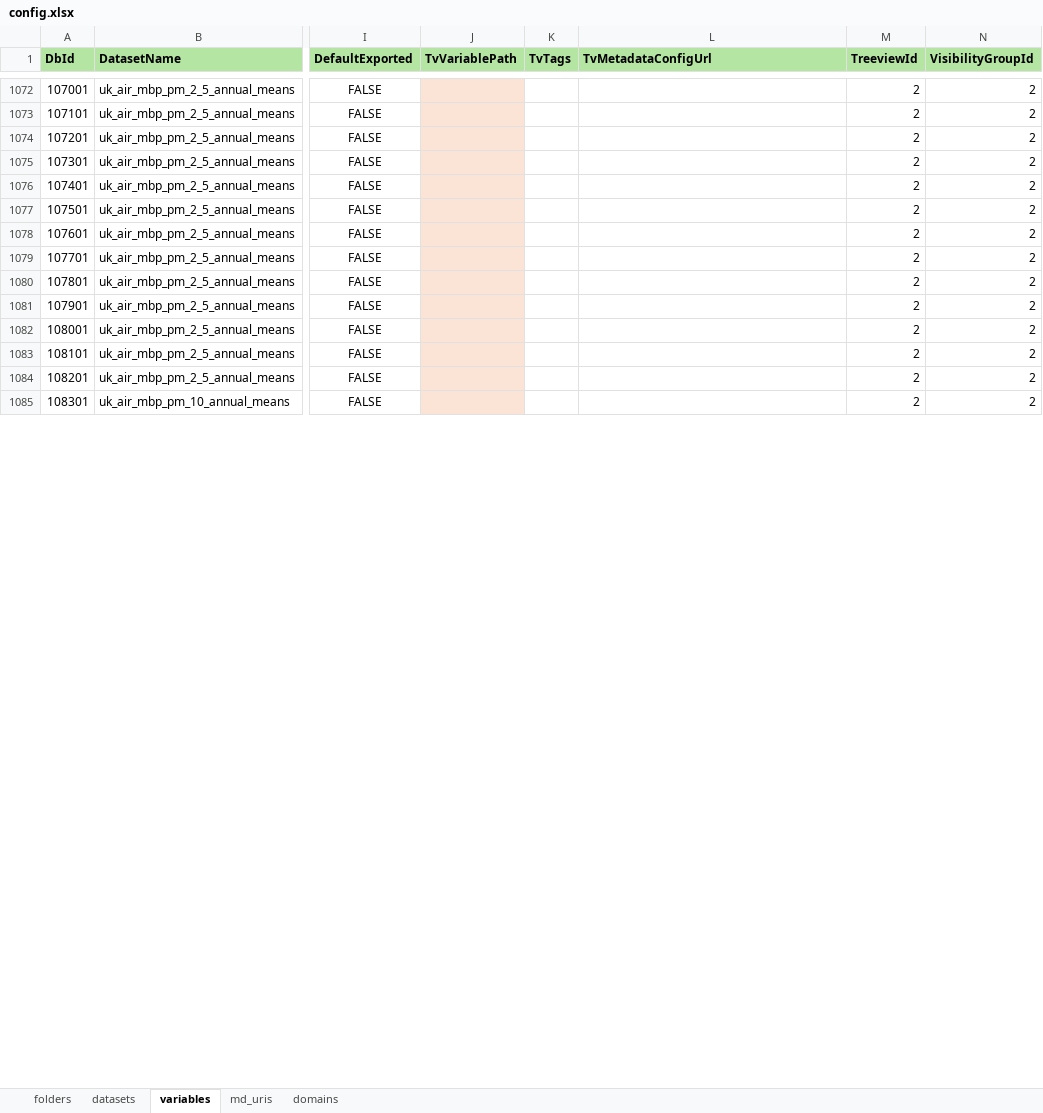
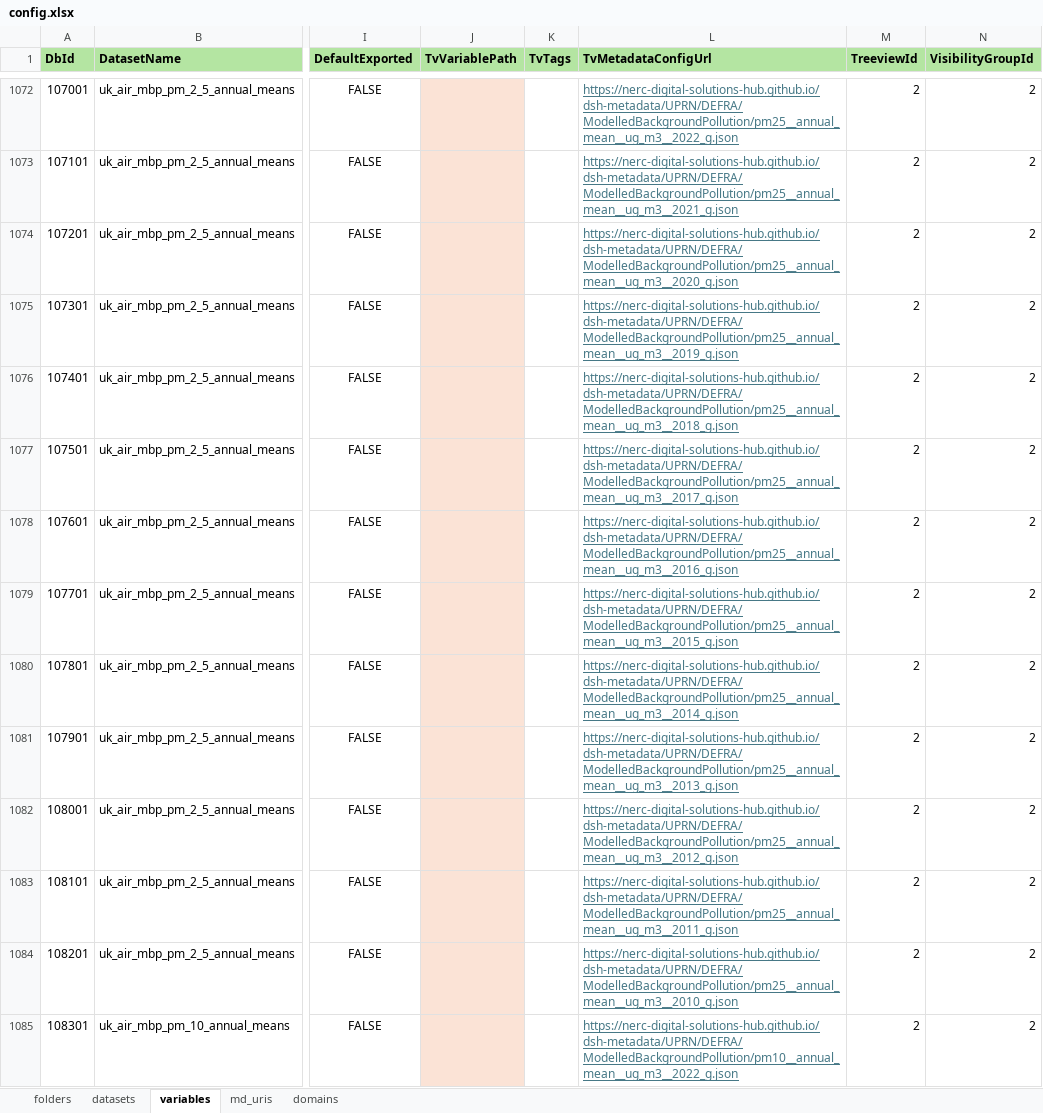
Before and after one commit to NERC-Digital-Solutions-Hub/dsh-content, an Excel workbook: pages/apps/uprn-service/config.xlsx, sheet variables, drawn as a sheet; only a part is shown, gaps mark what is left out; values as stored, in another font and other column widths than the file's, no borders; the diff covers the shown part only; the diff names each change by its address in the sheet, - before the commit and + after, or states it on an @@ line.

Commit message:
chore: added all created json links to the datasets and variables tabs

```diff
--- a/pages/apps/uprn-service/config.xlsx (sheet variables)
+++ b/pages/apps/uprn-service/config.xlsx (sheet variables)
-L1072 (TvMetadataConfigUrl): (empty)
+L1072 (TvMetadataConfigUrl): https://nerc-digital-solutions-hub.github.io/dsh-metadata/UPRN/DEFRA/ModelledBackgroundPollution/pm25__annual_mean__ug_m3__2022_g.json
-L1073 (TvMetadataConfigUrl): (empty)
+L1073 (TvMetadataConfigUrl): https://nerc-digital-solutions-hub.github.io/dsh-metadata/UPRN/DEFRA/ModelledBackgroundPollution/pm25__annual_mean__ug_m3__2021_g.json
-L1074 (TvMetadataConfigUrl): (empty)
+L1074 (TvMetadataConfigUrl): https://nerc-digital-solutions-hub.github.io/dsh-metadata/UPRN/DEFRA/ModelledBackgroundPollution/pm25__annual_mean__ug_m3__2020_g.json
-L1075 (TvMetadataConfigUrl): (empty)
+L1075 (TvMetadataConfigUrl): https://nerc-digital-solutions-hub.github.io/dsh-metadata/UPRN/DEFRA/ModelledBackgroundPollution/pm25__annual_mean__ug_m3__2019_g.json
-L1076 (TvMetadataConfigUrl): (empty)
+L1076 (TvMetadataConfigUrl): https://nerc-digital-solutions-hub.github.io/dsh-metadata/UPRN/DEFRA/ModelledBackgroundPollution/pm25__annual_mean__ug_m3__2018_g.json
-L1077 (TvMetadataConfigUrl): (empty)
+L1077 (TvMetadataConfigUrl): https://nerc-digital-solutions-hub.github.io/dsh-metadata/UPRN/DEFRA/ModelledBackgroundPollution/pm25__annual_mean__ug_m3__2017_g.json
-L1078 (TvMetadataConfigUrl): (empty)
+L1078 (TvMetadataConfigUrl): https://nerc-digital-solutions-hub.github.io/dsh-metadata/UPRN/DEFRA/ModelledBackgroundPollution/pm25__annual_mean__ug_m3__2016_g.json
-L1079 (TvMetadataConfigUrl): (empty)
+L1079 (TvMetadataConfigUrl): https://nerc-digital-solutions-hub.github.io/dsh-metadata/UPRN/DEFRA/ModelledBackgroundPollution/pm25__annual_mean__ug_m3__2015_g.json
-L1080 (TvMetadataConfigUrl): (empty)
+L1080 (TvMetadataConfigUrl): https://nerc-digital-solutions-hub.github.io/dsh-metadata/UPRN/DEFRA/ModelledBackgroundPollution/pm25__annual_mean__ug_m3__2014_g.json
-L1081 (TvMetadataConfigUrl): (empty)
+L1081 (TvMetadataConfigUrl): https://nerc-digital-solutions-hub.github.io/dsh-metadata/UPRN/DEFRA/ModelledBackgroundPollution/pm25__annual_mean__ug_m3__2013_g.json
-L1082 (TvMetadataConfigUrl): (empty)
+L1082 (TvMetadataConfigUrl): https://nerc-digital-solutions-hub.github.io/dsh-metadata/UPRN/DEFRA/ModelledBackgroundPollution/pm25__annual_mean__ug_m3__2012_g.json
-L1083 (TvMetadataConfigUrl): (empty)
+L1083 (TvMetadataConfigUrl): https://nerc-digital-solutions-hub.github.io/dsh-metadata/UPRN/DEFRA/ModelledBackgroundPollution/pm25__annual_mean__ug_m3__2011_g.json
-L1084 (TvMetadataConfigUrl): (empty)
+L1084 (TvMetadataConfigUrl): https://nerc-digital-solutions-hub.github.io/dsh-metadata/UPRN/DEFRA/ModelledBackgroundPollution/pm25__annual_mean__ug_m3__2010_g.json
-L1085 (TvMetadataConfigUrl): (empty)
+L1085 (TvMetadataConfigUrl): https://nerc-digital-solutions-hub.github.io/dsh-metadata/UPRN/DEFRA/ModelledBackgroundPollution/pm10__annual_mean__ug_m3__2022_g.json
```
Also changed, not shown: 79 edited cells elsewhere in this sheet, sheet datasets.
